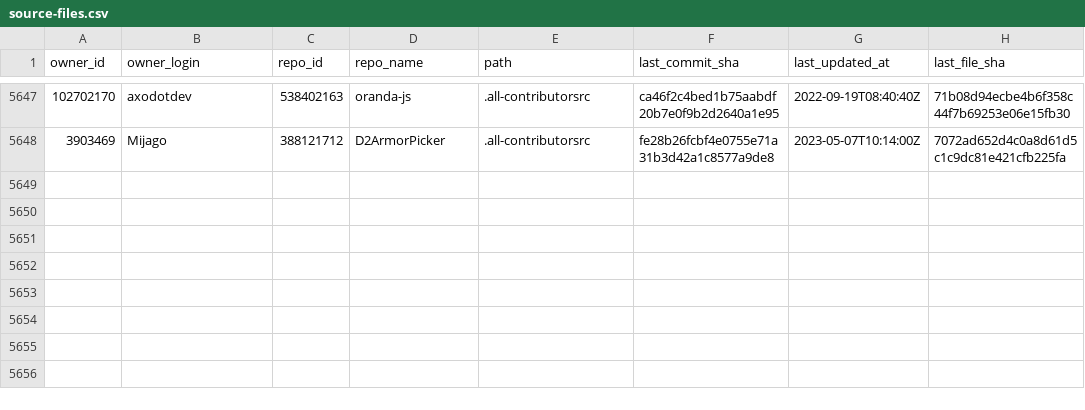
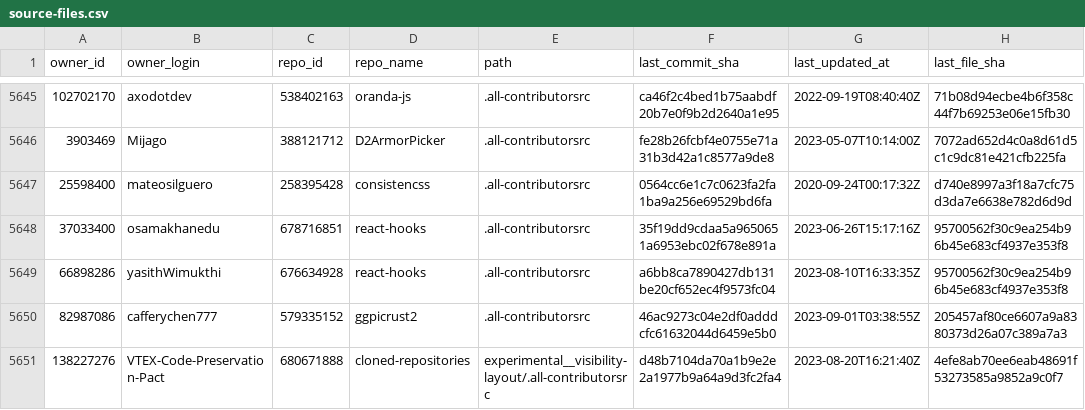
Before and after one commit to all-contributors/import, a CSV file: data/source-files.csv, drawn as a sheet; only a part is shown, gaps mark what is left out; the diff covers the shown part only; the diff names each change by its address in the sheet, - before the commit and + after, or states it on an @@ line.

```diff
--- a/data/source-files.csv
+++ b/data/source-files.csv
+row 5647: 25598400 | mateosilguero | 258395428 | consistencss | .all-contributorsrc | 0564cc6e1c7c0623fa2fa1ba9a256e69529bd6fa | 2020-09-24T00:17:32Z | d740e8997a3f18a7cfc75d3da7e6638e782d6d9d
+row 5648: 37033400 | osamakhanedu | 678716851 | react-hooks | .all-contributorsrc | 35f19dd9cdaa5a9650651a6953ebc02f678e891a | 2023-06-26T15:17:16Z | 95700562f30c9ea254b96b45e683cf4937e353f8
+row 5649: 66898286 | yasithWimukthi | 676634928 | react-hooks | .all-contributorsrc | a6bb8ca7890427db131be20cf652ec4f9573fc04 | 2023-08-10T16:33:35Z | 95700562f30c9ea254b96b45e683cf4937e353f8
+row 5650: 82987086 | cafferychen777 | 579335152 | ggpicrust2 | .all-contributorsrc | 46ac9273c04e2df0adddcfc61632044d6459e5b0 | 2023-09-01T03:38:55Z | 205457af80ce6607a9a8380373d26a07c389a7a3
+row 5651: 138227276 | VTEX-Code-Preservation-Pact | 680671888 | cloned-repositories | experimental__visibility-layout/.all-contributorsrc | d48b7104da70a1b9e2e2a1977b9a64a9d3fc2fa4 | 2023-08-20T16:21:40Z | 4efe8ab70ee6eab48691f53273585a9852a9c0f7
```
Also changed, not shown: 4 added rows, 2 removed rows and 16 edited cells elsewhere in this file.
